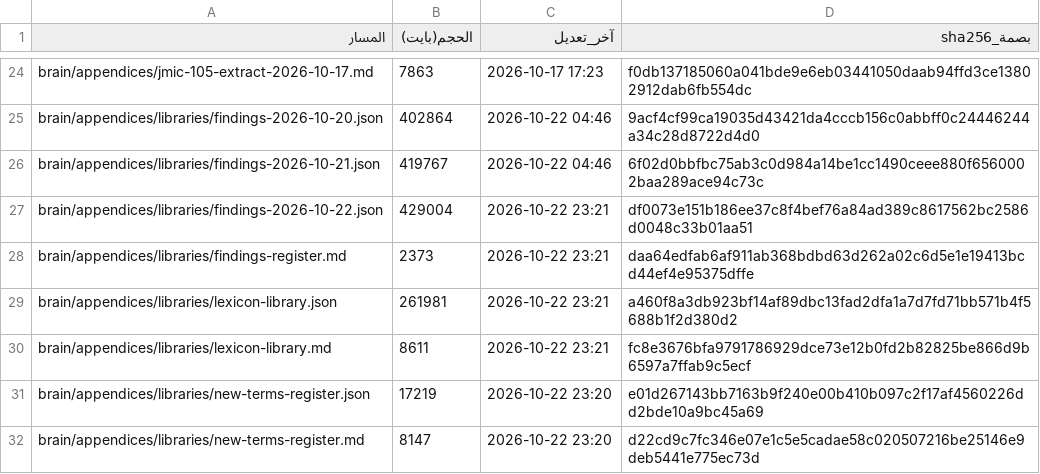
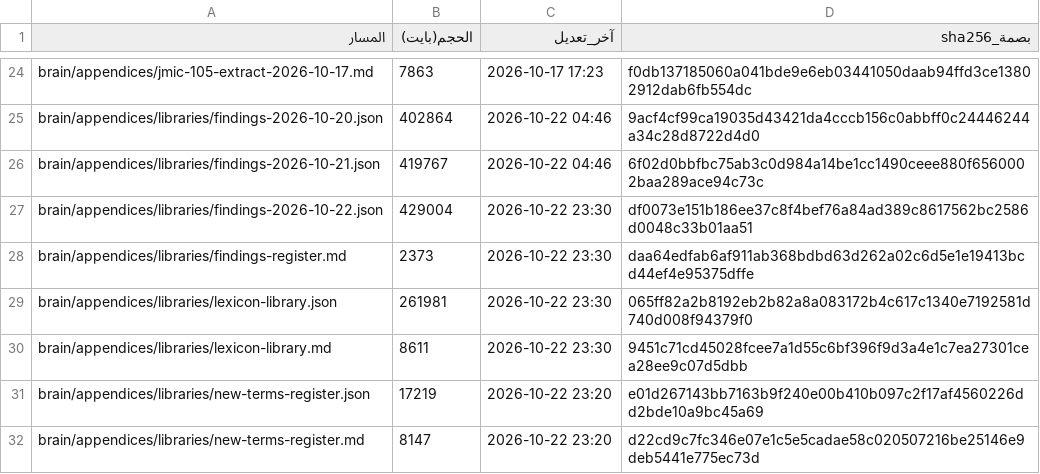
Before and after one commit to fahadaldoseri/mda-marine-system, a TSV file: docs/فهرس-الملفات.tsv, drawn as a sheet; only a part is shown, gaps mark what is left out; the diff covers the shown part only.

```diff
--- a/docs/فهرس-الملفات.tsv
+++ b/docs/فهرس-الملفات.tsv
@@ -26,6 +26,6 @@ brain/appendices/libraries/findings-2026-10-20.json	402864	2026-10-22 04:46	9acf
 brain/appendices/libraries/findings-2026-10-21.json	419767	2026-10-22 04:46	6f02d0bbfbc75ab3c0d984a14be1cc1490ceee880f6560002baa289ace94c73c
-brain/appendices/libraries/findings-2026-10-22.json	429004	2026-10-22 23:21	df0073e151b186ee37c8f4bef76a84ad389c8617562bc2586d0048c33b01aa51
-brain/appendices/libraries/findings-register.md	2373	2026-10-22 23:21	daa64edfab6af911ab368bdbd63d262a02c6d5e1e19413bcd44ef4e95375dffe
-brain/appendices/libraries/lexicon-library.json	261981	2026-10-22 23:21	a460f8a3db923bf14af89dbc13fad2dfa1a7d7fd71bb571b4f5688b1f2d380d2
-brain/appendices/libraries/lexicon-library.md	8611	2026-10-22 23:21	fc8e3676bfa9791786929dce73e12b0fd2b82825be866d9b6597a7ffab9c5ecf
+brain/appendices/libraries/findings-2026-10-22.json	429004	2026-10-22 23:30	df0073e151b186ee37c8f4bef76a84ad389c8617562bc2586d0048c33b01aa51
+brain/appendices/libraries/findings-register.md	2373	2026-10-22 23:30	daa64edfab6af911ab368bdbd63d262a02c6d5e1e19413bcd44ef4e95375dffe
+brain/appendices/libraries/lexicon-library.json	261981	2026-10-22 23:30	065ff82a2b8192eb2b82a8a083172b4c617c1340e7192581d740d008f94379f0
+brain/appendices/libraries/lexicon-library.md	8611	2026-10-22 23:30	9451c71cd45028fcee7a1d55c6bf396f9d3a4e1c7ea27301cea28ee9c07d5dbb
 brain/appendices/libraries/new-terms-register.json	17219	2026-10-22 23:20	e01d267143bb7163b9f240e00b410b097c2f17af4560226dd2bde10a9bc45a69
```
Also changed, not shown: 2 added rows and 20 edited cells elsewhere in this file, 7 other files.
